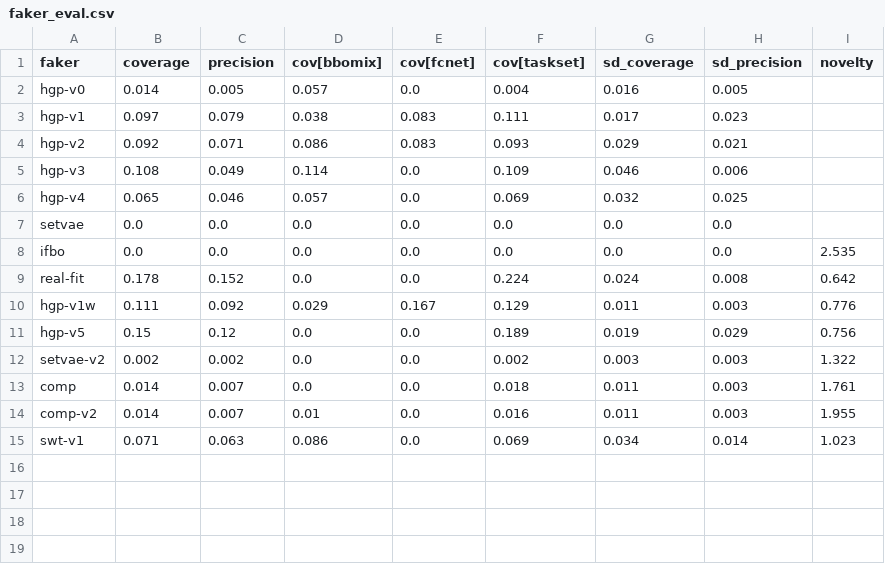
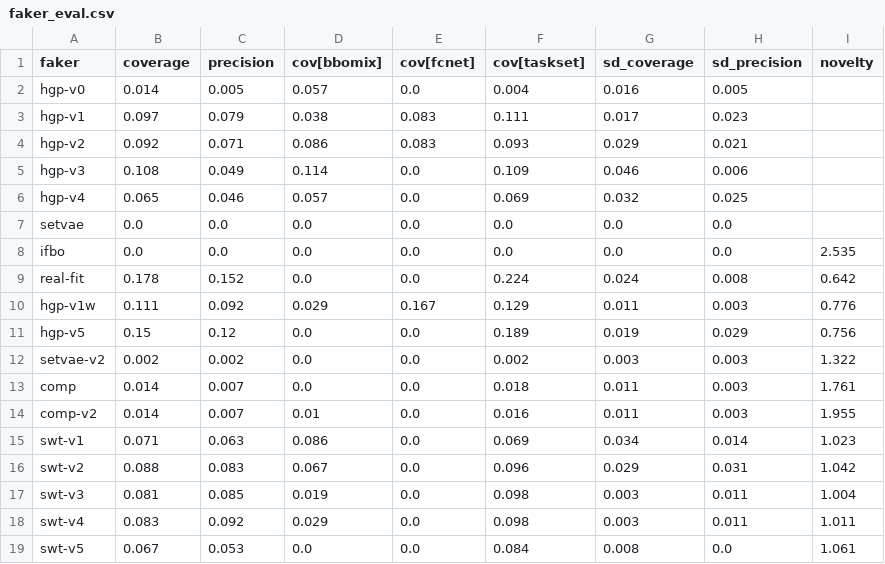
Before and after one commit to ASFaust/lcfaker, a CSV file: results/faker_eval.csv, drawn as a sheet.

```diff
--- a/results/faker_eval.csv
+++ b/results/faker_eval.csv
@@ -15 +15,5 @@ comp-v2,0.014,0.007,0.01,0.0,0.016,0.011,0.003,1.955
 swt-v1,0.071,0.063,0.086,0.0,0.069,0.034,0.014,1.023
+swt-v2,0.088,0.083,0.067,0.0,0.096,0.029,0.031,1.042
+swt-v3,0.081,0.085,0.019,0.0,0.098,0.003,0.011,1.004
+swt-v4,0.083,0.092,0.029,0.0,0.098,0.003,0.011,1.011
+swt-v5,0.067,0.053,0.0,0.0,0.084,0.008,0.0,1.061
```
Also changed, not shown: results/faker_gaps.csv, results/hpo_regret.csv, 4 other files.
